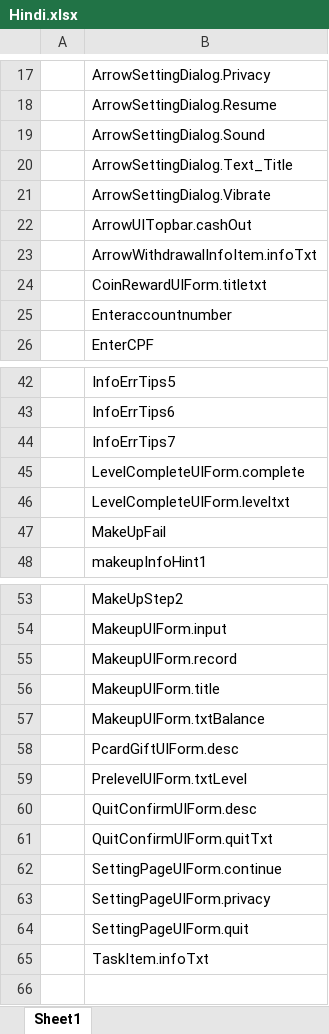
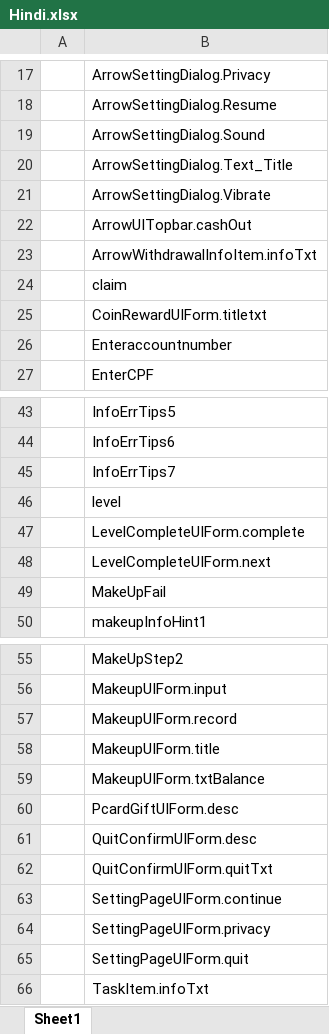
Before and after one commit to HoXoRo/smash, an Excel workbook: AAAGameData/Languages/Hindi.xlsx, sheet Sheet1, drawn as a sheet; only a part is shown, gaps mark what is left out; values as stored, in another font and other column widths than the file's, no borders; charts and pictures not drawn; removed rows and columns are numbered as before the commit, all else as after; the diff names each change by its address in the sheet, - before the commit and + after, or states it on an @@ line.

```diff
--- a/AAAGameData/Languages/Hindi.xlsx (sheet Sheet1)
+++ b/AAAGameData/Languages/Hindi.xlsx (sheet Sheet1)
+row 24:  | claim
+row 46:  | level
-B48: LevelCompleteUIForm.leveltxt
+B48: LevelCompleteUIForm.next
-row 59:  | PrelevelUIForm.txtLevel
```
Also changed, not shown: charts or pictures, AAAGameData/Languages/French.xlsx, AAAGameData/Languages/PortugueseBrazil.xlsx, 29 other files.
